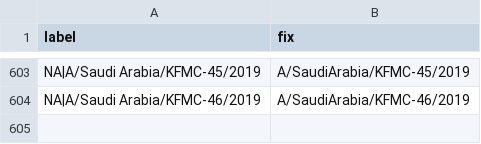
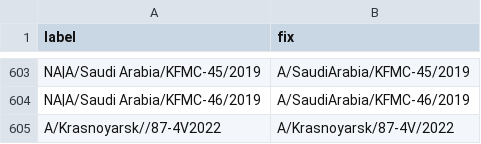
Before and after one commit to nextstrain/fauna, a TSV file: source-data/flu_strain_name_fix.tsv, drawn as a sheet; only a part is shown, gaps mark what is left out; the diff names each change by its address in the sheet, - before the commit and + after, or states it on an @@ line.

```diff
--- a/source-data/flu_strain_name_fix.tsv
+++ b/source-data/flu_strain_name_fix.tsv
+row 605: A/Krasnoyarsk//87-4V2022 | A/Krasnoyarsk/87-4V/2022
```
Also changed, not shown: source-data/flu_fix_location_label.tsv, source-data/geo_synonyms.tsv.
